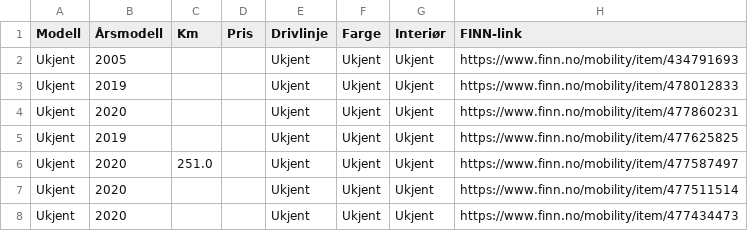
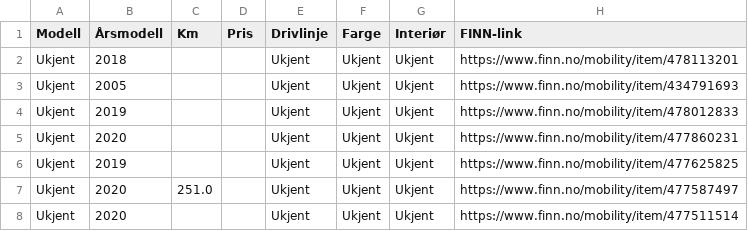
Before and after one commit to asbjornskar-dot/tesla-finn-app, a CSV file: tesla_finn.csv, drawn as a sheet; only a part is shown; the shorter side is filled out with more unchanged rows.

```diff
--- a/tesla_finn.csv
+++ b/tesla_finn.csv
@@ -1,2 +1,3 @@
 Modell,Årsmodell,Km,Pris,Drivlinje,Farge,Interiør,FINN-link
+Ukjent,2018,,,Ukjent,Ukjent,Ukjent,https://www.finn.no/mobility/item/478113201
 Ukjent,2005,,,Ukjent,Ukjent,Ukjent,https://www.finn.no/mobility/item/434791693
```
